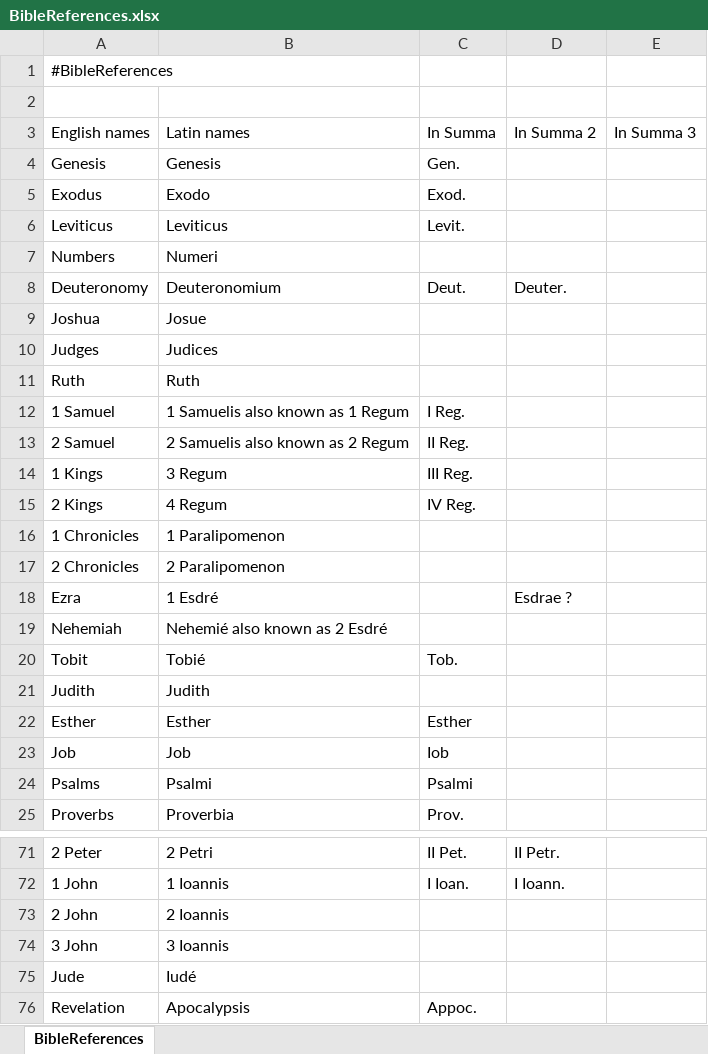
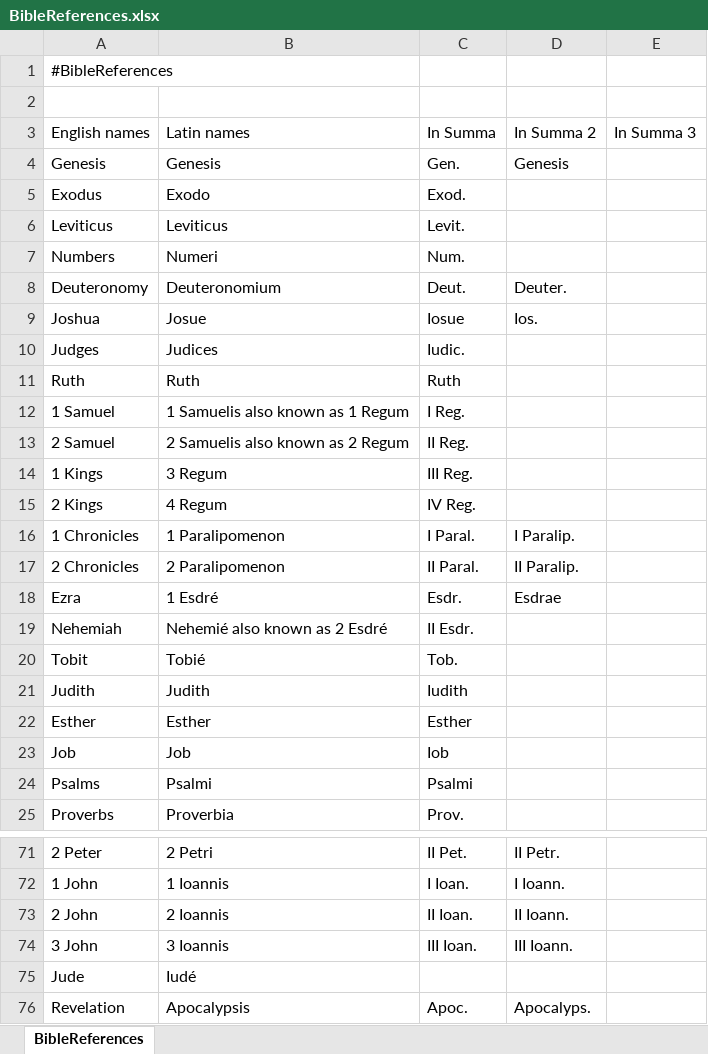
Before and after one commit to AnthropologieBiblique/CorpusThomisticum2md, an Excel workbook: Script/BibleReferences.xlsx, sheet BibleReferences, drawn as a sheet; only a part is shown, gaps mark what is left out; values as stored, in another font and other column widths than the file's, no borders; the diff covers the shown part only; the diff names each change by its address in the sheet, - before the commit and + after, or states it on an @@ line.

Commit message:
Update Bible references

```diff
--- a/Script/BibleReferences.xlsx (sheet BibleReferences)
+++ b/Script/BibleReferences.xlsx (sheet BibleReferences)
-D4 (In Summa 2): (empty)
+D4 (In Summa 2): Genesis
-C7 (In Summa): (empty)
+C7 (In Summa): Num.
-C9 (In Summa): (empty)
+C9 (In Summa): Iosue
-D9 (In Summa 2): (empty)
+D9 (In Summa 2): Ios.
-C10 (In Summa): (empty)
+C10 (In Summa): Iudic.
-C11 (In Summa): (empty)
+C11 (In Summa): Ruth
-C16 (In Summa): (empty)
+C16 (In Summa): I Paral.
-D16 (In Summa 2): (empty)
+D16 (In Summa 2): I Paralip.
-C17 (In Summa): (empty)
+C17 (In Summa): II Paral.
-D17 (In Summa 2): (empty)
+D17 (In Summa 2): II Paralip.
-C18 (In Summa): (empty)
+C18 (In Summa): Esdr.
-D18 (In Summa 2): Esdrae ?
+D18 (In Summa 2): Esdrae
-C19 (In Summa): (empty)
+C19 (In Summa): II Esdr.
-C21 (In Summa): (empty)
+C21 (In Summa): Iudith
-C73 (In Summa): (empty)
+C73 (In Summa): II Ioan.
-D73 (In Summa 2): (empty)
+D73 (In Summa 2): II Ioann.
-C74 (In Summa): (empty)
+C74 (In Summa): III Ioan.
-D74 (In Summa 2): (empty)
+D74 (In Summa 2): III Ioann.
-C76 (In Summa): Appoc.
+C76 (In Summa): Apoc.
-D76 (In Summa 2): (empty)
+D76 (In Summa 2): Apocalyps.
```
Also changed, not shown: 8 edited cells elsewhere in this sheet, 2 other files.
